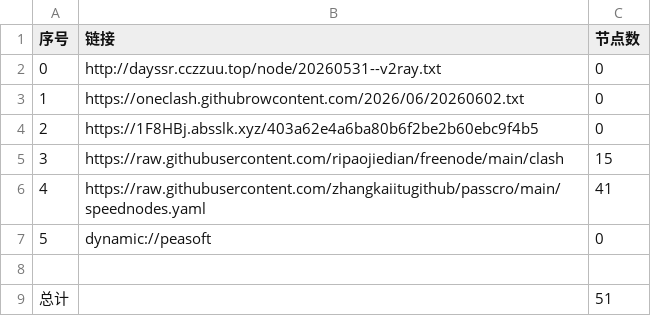
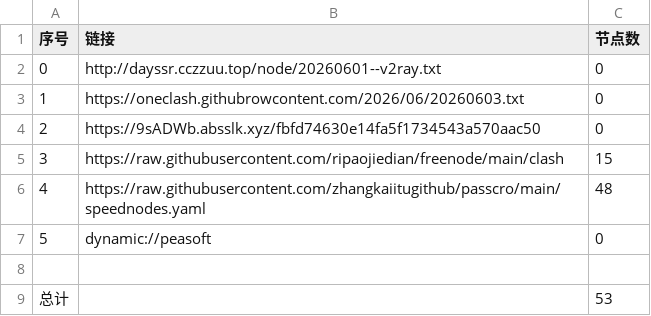
Before and after one commit to obscure1990/AutoMergePublicNodes, a CSV file: list_result.csv, drawn as a sheet.

```diff
--- a/list_result.csv
+++ b/list_result.csv
@@ -1,9 +1,9 @@
 序号,链接,节点数
-0,http://dayssr.cczzuu.top/node/20260531--v2ray.txt,0
-1,https://oneclash.githubrowcontent.com/2026/06/20260602.txt,0
-2,https://1F8HBj.absslk.xyz/403a62e4a6ba80b6f2be2b60ebc9f4b5,0
+0,http://dayssr.cczzuu.top/node/20260601--v2ray.txt,0
+1,https://oneclash.githubrowcontent.com/2026/06/20260603.txt,0
+2,https://9sADWb.absslk.xyz/fbfd74630e14fa5f1734543a570aac50,0
 3,https://raw.githubusercontent.com/ripaojiedian/freenode/main/clash,15
-4,https://raw.githubusercontent.com/zhangkaiitugithub/passcro/main/speednodes.yaml,41
+4,https://raw.githubusercontent.com/zhangkaiitugithub/passcro/main/speednodes.yaml,48
 5,dynamic://peasoft,0
 
-总计,,51
+总计,,53
```
Also changed, not shown: 22 other files.
